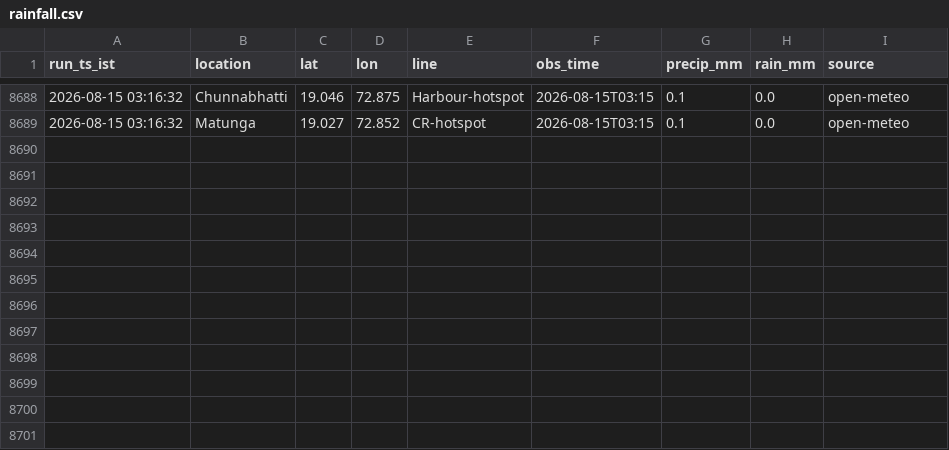
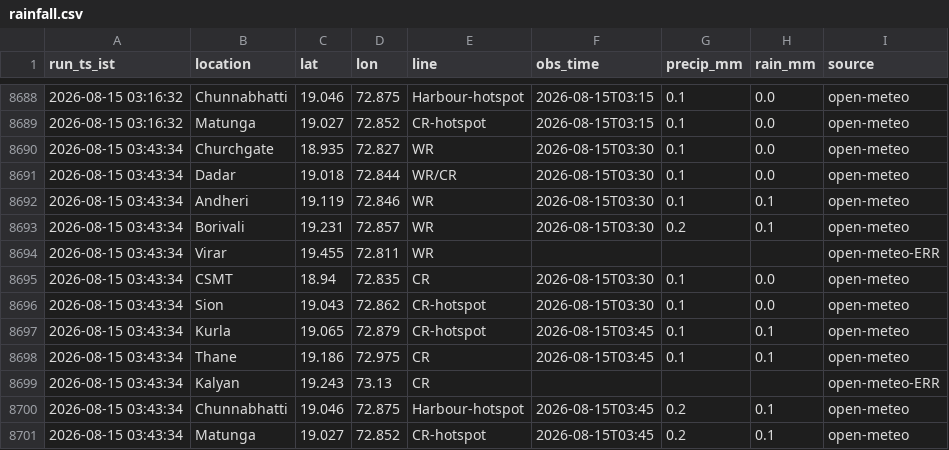
Before and after one commit to Tanjam73/Scraper, a CSV file: data/rainfall.csv, drawn as a sheet; only a part is shown, gaps mark what is left out.

```diff
--- a/data/rainfall.csv
+++ b/data/rainfall.csv
@@ -8689 +8689,13 @@ run_ts_ist,location,lat,lon,line,obs_time,precip_mm,rain_mm,source
 2026-08-15 03:16:32,Matunga,19.027,72.852,CR-hotspot,2026-08-15T03:15,0.1,0.0,open-meteo
+2026-08-15 03:43:34,Churchgate,18.935,72.827,WR,2026-08-15T03:30,0.1,0.0,open-meteo
+2026-08-15 03:43:34,Dadar,19.018,72.844,WR/CR,2026-08-15T03:30,0.1,0.0,open-meteo
+2026-08-15 03:43:34,Andheri,19.119,72.846,WR,2026-08-15T03:30,0.1,0.1,open-meteo
+2026-08-15 03:43:34,Borivali,19.231,72.857,WR,2026-08-15T03:30,0.2,0.1,open-meteo
+2026-08-15 03:43:34,Virar,19.455,72.811,WR,,,,open-meteo-ERR
+2026-08-15 03:43:34,CSMT,18.94,72.835,CR,2026-08-15T03:30,0.1,0.0,open-meteo
+2026-08-15 03:43:34,Sion,19.043,72.862,CR-hotspot,2026-08-15T03:30,0.1,0.0,open-meteo
+2026-08-15 03:43:34,Kurla,19.065,72.879,CR-hotspot,2026-08-15T03:45,0.1,0.1,open-meteo
+2026-08-15 03:43:34,Thane,19.186,72.975,CR,2026-08-15T03:45,0.1,0.1,open-meteo
+2026-08-15 03:43:34,Kalyan,19.243,73.13,CR,,,,open-meteo-ERR
+2026-08-15 03:43:34,Chunnabhatti,19.046,72.875,Harbour-hotspot,2026-08-15T03:45,0.2,0.1,open-meteo
+2026-08-15 03:43:34,Matunga,19.027,72.852,CR-hotspot,2026-08-15T03:45,0.2,0.1,open-meteo
```
